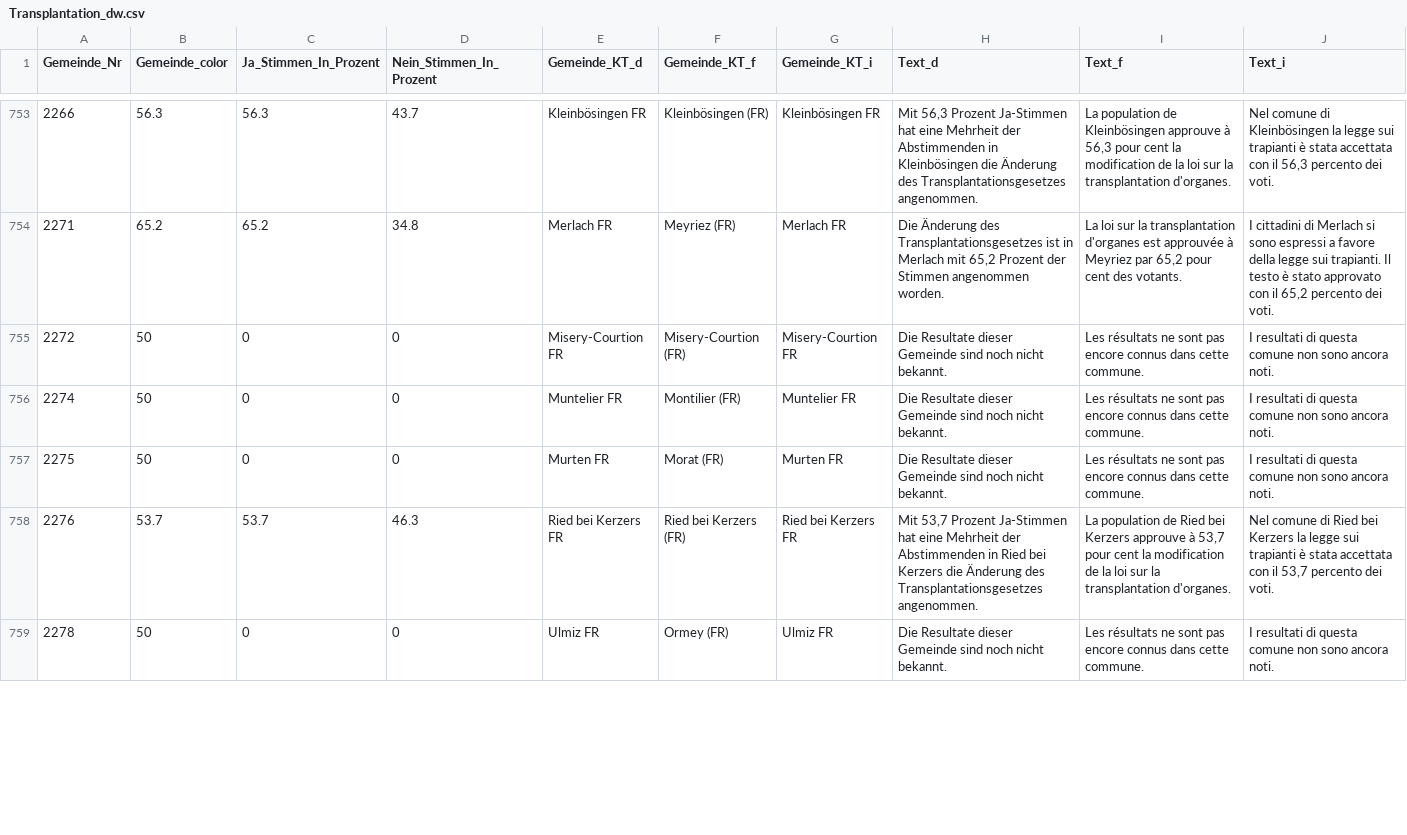
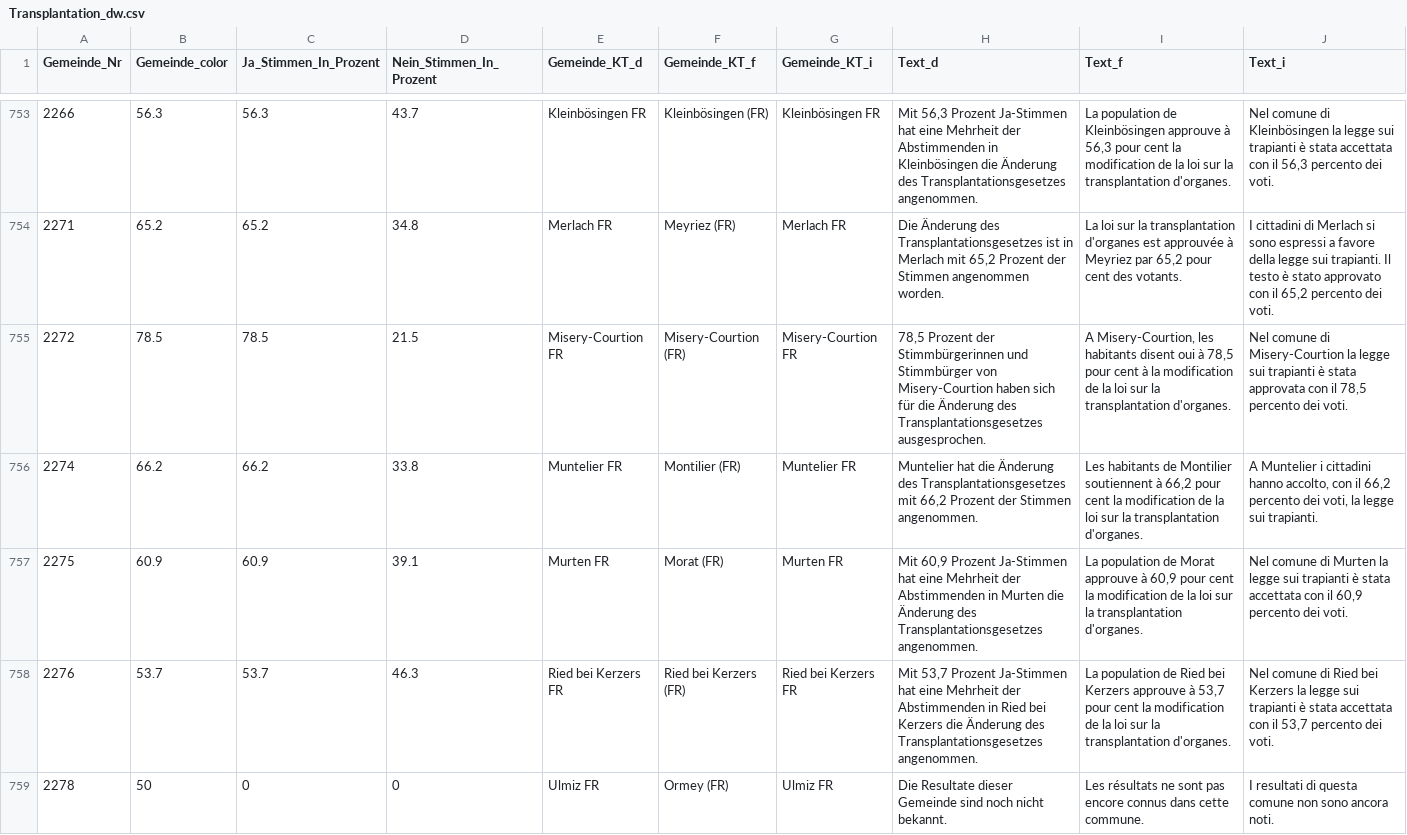
Before and after one commit to awp-finanznachrichten/lena_mai2022, a CSV file: Output/Transplantation_dw.csv, drawn as a sheet; only a part is shown, gaps mark what is left out; the diff covers the shown part only.

```diff
--- a/Output/Transplantation_dw.csv
+++ b/Output/Transplantation_dw.csv
@@ -754,5 +754,5 @@
 2271,65.2,65.2,34.8,"Merlach FR","Meyriez (FR)","Merlach FR","Die Änderung des Transplantationsgesetzes ist in Merlach mit 65,2 Prozent der Stimmen angenommen worden.","La loi sur la transplantation d'organes est approuvée à Meyriez par 65,2 pour cent des votants.","I cittadini di Merlach si sono espressi a favore della legge sui trapianti. Il testo è stato approvato con il 65,2 percento dei voti."
-2272,50,0,0,"Misery-Courtion FR","Misery-Courtion (FR)","Misery-Courtion FR","Die Resultate dieser Gemeinde sind noch nicht bekannt.","Les résultats ne sont pas encore connus dans cette commune.","I resultati di questa comune non sono ancora noti."
-2274,50,0,0,"Muntelier FR","Montilier (FR)","Muntelier FR","Die Resultate dieser Gemeinde sind noch nicht bekannt.","Les résultats ne sont pas encore connus dans cette commune.","I resultati di questa comune non sono ancora noti."
-2275,50,0,0,"Murten FR","Morat (FR)","Murten FR","Die Resultate dieser Gemeinde sind noch nicht bekannt.","Les résultats ne sont pas encore connus dans cette commune.","I resultati di questa comune non sono ancora noti."
+2272,78.5,78.5,21.5,"Misery-Courtion FR","Misery-Courtion (FR)","Misery-Courtion FR","78,5 Prozent der Stimmbürgerinnen und Stimmbürger von Misery-Courtion haben sich für die Änderung des Transplantationsgesetzes ausgesprochen.","A Misery-Courtion, les habitants disent oui à 78,5 pour cent à la modification de la loi sur la transplantation d'organes.","Nel comune di Misery-Courtion la legge sui trapianti è stata approvata con il 78,5 percento dei voti."
+2274,66.2,66.2,33.8,"Muntelier FR","Montilier (FR)","Muntelier FR","Muntelier hat die Änderung des Transplantationsgesetzes mit 66,2 Prozent der Stimmen angenommen.","Les habitants de Montilier soutiennent à 66,2 pour cent la modification de la loi sur la transplantation d'organes.","A Muntelier i cittadini hanno accolto, con il 66,2 percento dei voti, la legge sui trapianti."
+2275,60.9,60.9,39.1,"Murten FR","Morat (FR)","Murten FR","Mit 60,9 Prozent Ja-Stimmen hat eine Mehrheit der Abstimmenden in Murten die Änderung des Transplantationsgesetzes angenommen.","La population de Morat approuve à 60,9 pour cent la modification de la loi sur la transplantation d'organes.","Nel comune di Murten la legge sui trapianti è stata accettata con il 60,9 percento dei voti."
 2276,53.7,53.7,46.3,"Ried bei Kerzers FR","Ried bei Kerzers (FR)","Ried bei Kerzers FR","Mit 53,7 Prozent Ja-Stimmen hat eine Mehrheit der Abstimmenden in Ried bei Kerzers die Änderung des Transplantationsgesetzes angenommen.","La population de Ried bei Kerzers approuve à 53,7 pour cent la modification de la loi sur la transplantation d'organes.","Nel comune di Ried bei Kerzers la legge sui trapianti è stata accettata con il 53,7 percento dei voti."
```
Also changed, not shown: 120 edited cells elsewhere in this file, Output/Datenfeed_NAU.csv, Output/Film_all_data.csv, 10 other files.
